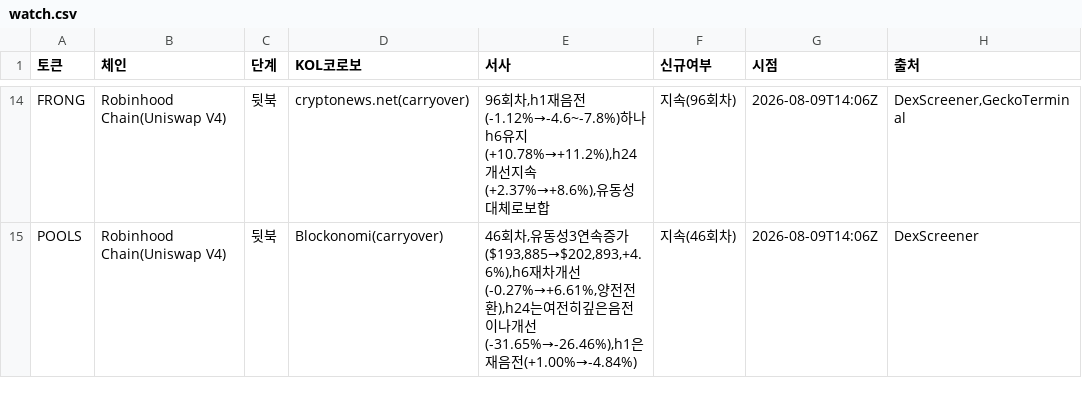
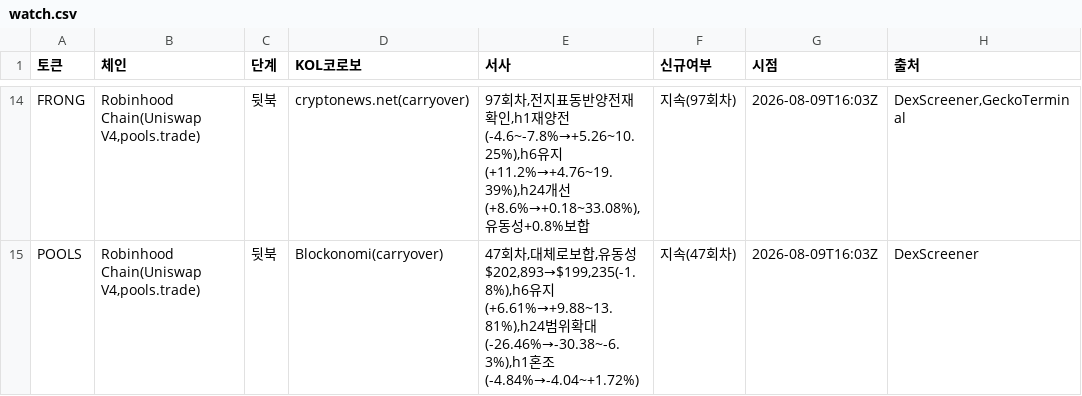
Before and after one commit to HoinKwak/study, a CSV file: research/kol/watch.csv, drawn as a sheet; only a part is shown, gaps mark what is left out; the diff covers the shown part only; the diff names each change by its address in the sheet, - before the commit and + after, or states it on an @@ line.

```diff
--- a/research/kol/watch.csv
+++ b/research/kol/watch.csv
-B14:B15 (체인): Robinhood Chain(Uniswap V4)
+B14:B15 (체인): Robinhood Chain(Uniswap V4,pools.trade)
-E14 (서사): 96회차,h1재음전(-1.12%→-4.6~-7.8%)하나h6유지(+10.78%→+11.2%),h24개선지속(+2.37%→+8.6%),유동성대체로보합
+E14 (서사): 97회차,전지표동반양전재확인,h1재양전(-4.6~-7.8%→+5.26~10.25%),h6유지(+11.2%→+4.76~19.39%),h24개선(+8.6%→+0.18~33.08%),유동성+0.8%보합
-F14 (신규여부): 지속(96회차)
+F14 (신규여부): 지속(97회차)
-G14:G15 (시점): 2026-08-09T14:06Z
+G14:G15 (시점): 2026-08-09T16:03Z
-E15 (서사): 46회차,유동성3연속증가($193,885→$202,893,+4.6%),h6재차개선(-0.27%→+6.61%,양전전환),h24는여전히깊은음전이나개선(-31.65%→-26.46%),h1은재음전(+1.00%→-4.84%)
+E15 (서사): 47회차,대체로보합,유동성$202,893→$199,235(-1.8%),h6유지(+6.61%→+9.88~13.81%),h24범위확대(-26.46%→-30.38~-6.3%),h1혼조(-4.84%→-4.04~+1.72%)
-F15 (신규여부): 지속(46회차)
+F15 (신규여부): 지속(47회차)
```
Also changed, not shown: 2 added rows, 2 removed rows and 36 edited cells elsewhere in this file, 2 other files.
